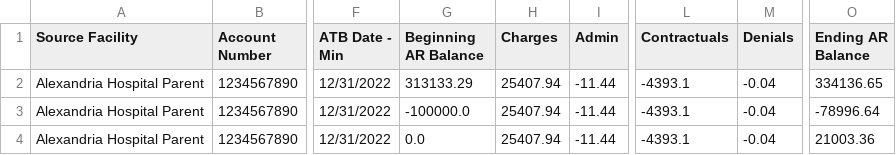
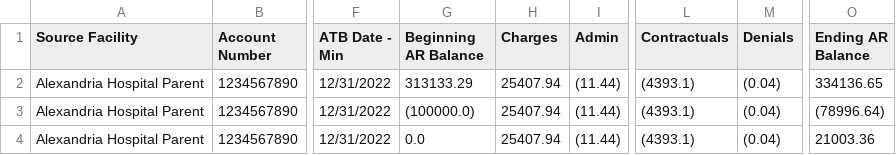
Before and after one commit to herrsmitty8128/ARAC, a CSV file: input.csv, drawn as a sheet; only a part is shown, gaps mark what is left out; the diff names each change by its address in the sheet, - before the commit and + after, or states it on an @@ line.

```diff
--- a/input.csv
+++ b/input.csv
-I2:I4 (Admin): -11.44
+I2:I4 (Admin): (11.44)
-L2:L4 (Contractuals): -4393.1
+L2:L4 (Contractuals): (4393.1)
-M2:M4 (Denials): -0.04
+M2:M4 (Denials): (0.04)
-G3 (Beginning AR Balance): -100000.0
+G3 (Beginning AR Balance): (100000.0)
-O3 (Ending AR Balance): -78996.64
+O3 (Ending AR Balance): (78996.64)
```
Also changed, not shown: 1 other file.
